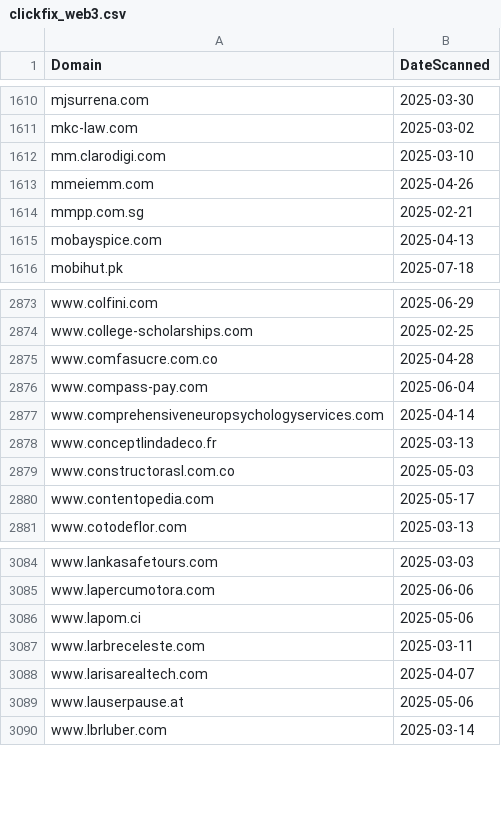
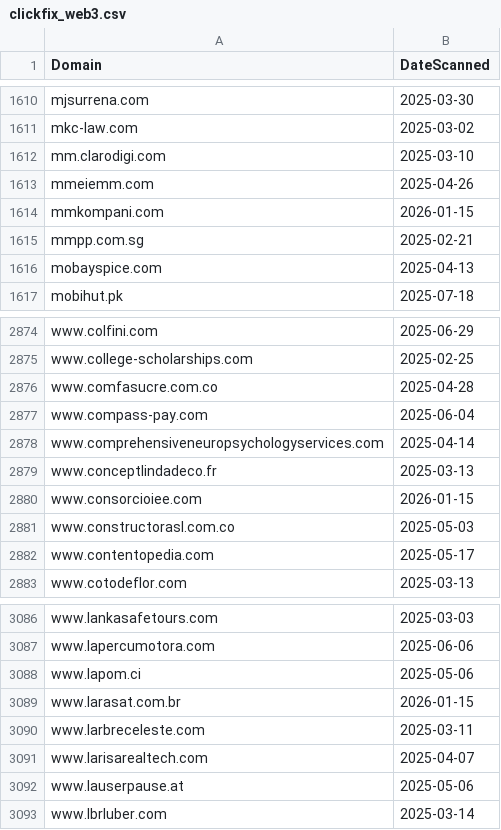
Before and after one commit to dbertho/ioc, a CSV file: clickfix_web3.csv, drawn as a sheet; only a part is shown, gaps mark what is left out; the diff names each change by its address in the sheet, - before the commit and + after, or states it on an @@ line.

Commit message:
Update ClickFix Web3 IOC list

```diff
--- a/clickfix_web3.csv
+++ b/clickfix_web3.csv
+row 1614: mmkompani.com | 2026-01-15
+row 2880: www.consorcioiee.com | 2026-01-15
+row 3089: www.larasat.com.br | 2026-01-15
```
